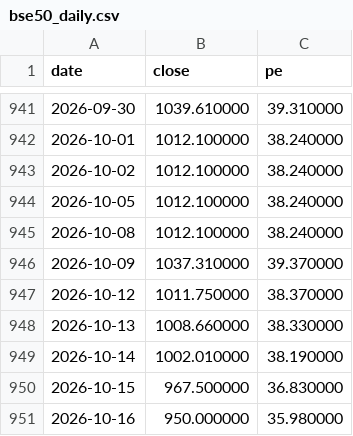
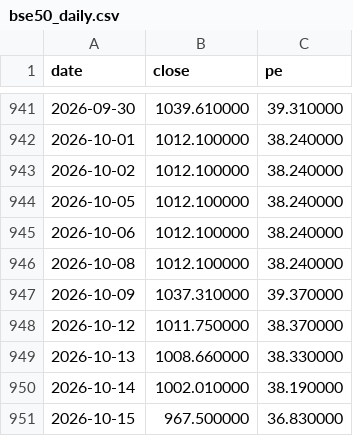
Before and after one commit to tang1273880952-dotcom/bond-timing, a CSV file: data/bse50_daily.csv, drawn as a sheet; only a part is shown, gaps mark what is left out; the shorter side is filled out with more unchanged rows; the diff names each change by its address in the sheet, - before the commit and + after, or states it on an @@ line.

```diff
--- a/data/bse50_daily.csv
+++ b/data/bse50_daily.csv
+row 945: 2026-10-06 | 1012.100000 | 38.240000
```
Also changed, not shown: data/gold_price_daily.csv, data/star100_daily.csv, 4 other files.
